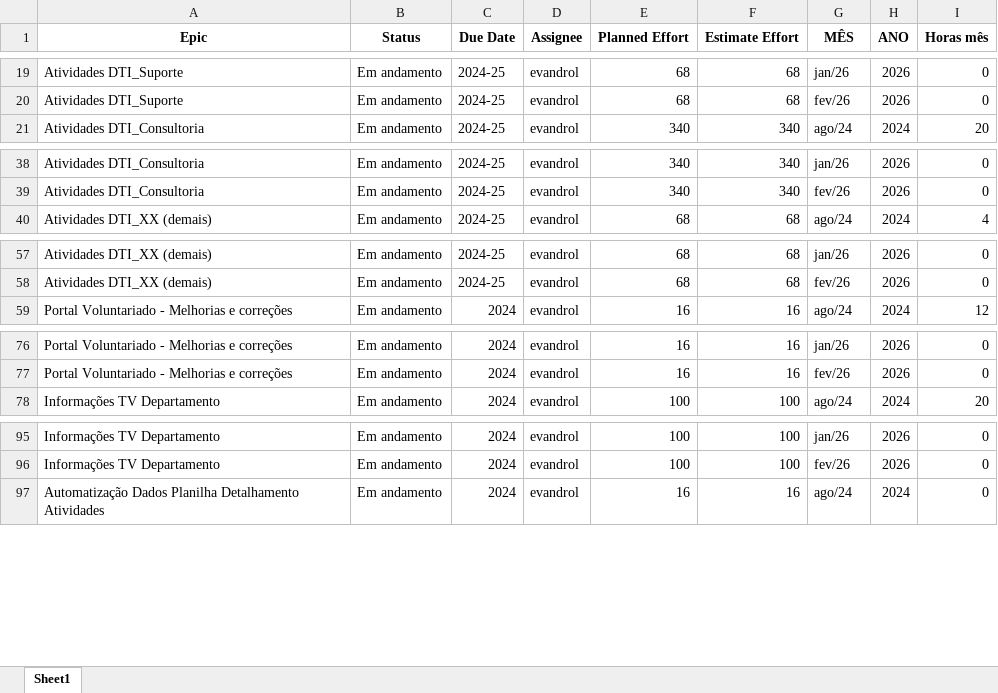
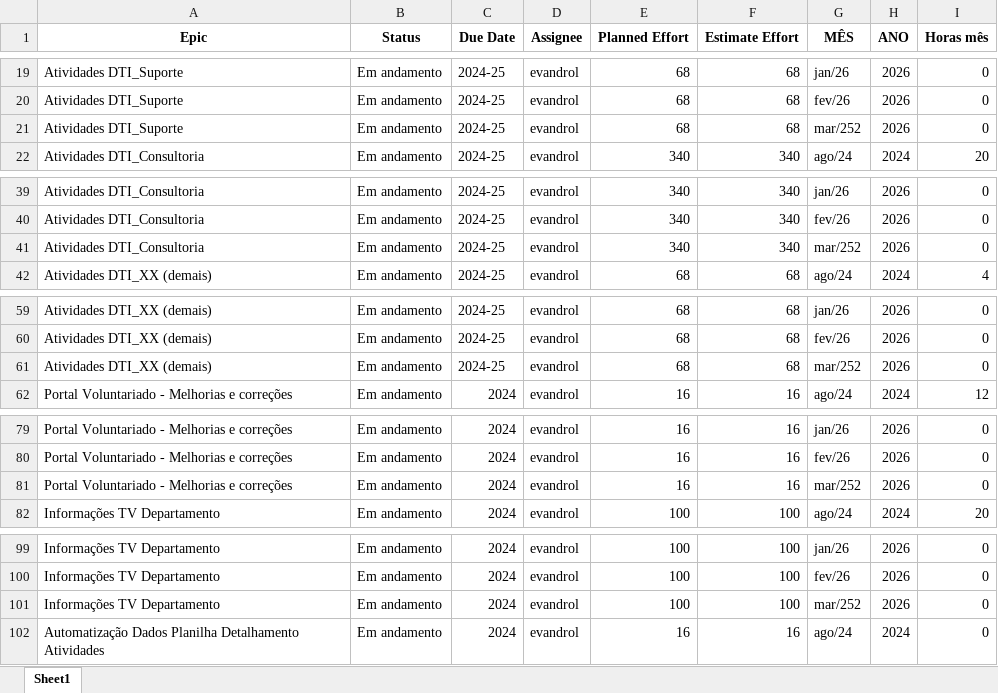
Before and after one commit to rodri-oliveira/consolida-o-planilha-excell-weg, an Excel workbook: planilhas-consolidadas/planilha_consolidada.xlsx, sheet Sheet1, drawn as a sheet; only a part is shown, gaps mark what is left out; values as stored, in another font and other column widths than the file's, no borders; the diff covers the shown part only; the diff names each change by its address in the sheet, - before the commit and + after, or states it on an @@ line.

```diff
--- a/planilhas-consolidadas/planilha_consolidada.xlsx (sheet Sheet1)
+++ b/planilhas-consolidadas/planilha_consolidada.xlsx (sheet Sheet1)
+row 21: Atividades DTI_Suporte | Em andamento | 2024-25 | evandrol | 68 | 68 | mar/252 | 2026 | 0
+row 41: Atividades DTI_Consultoria | Em andamento | 2024-25 | evandrol | 340 | 340 | mar/252 | 2026 | 0
+row 61: Atividades DTI_XX (demais) | Em andamento | 2024-25 | evandrol | 68 | 68 | mar/252 | 2026 | 0
+row 81: Portal Voluntariado - Melhorias e correções | Em andamento | 2024 | evandrol | 16 | 16 | mar/252 | 2026 | 0
+row 101: Informações TV Departamento | Em andamento | 2024 | evandrol | 100 | 100 | mar/252 | 2026 | 0
```
Also changed, not shown: 10 added rows elsewhere in this sheet, planilha-mari-5/TIN Collaboration teste 2.xlsx, 2 other files.
